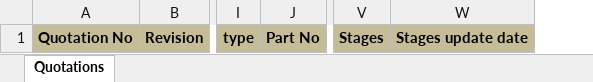
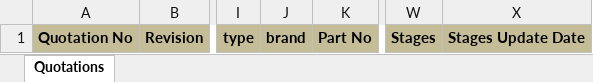
Before and after one commit to kreangkrai/WebForecastReport, an Excel workbook: WebForecastReport/wwwroot/Template/mes_quotation.xlsx, sheet Quotations, drawn as a sheet; only a part is shown, gaps mark what is left out; values as stored, in another font and other column widths than the file's, no borders; removed rows and columns are numbered as before the commit, all else as after; the diff names each change by its address in the sheet, - before the commit and + after, or states it on an @@ line.

```diff
--- a/WebForecastReport/wwwroot/Template/mes_quotation.xlsx (sheet Quotations)
+++ b/WebForecastReport/wwwroot/Template/mes_quotation.xlsx (sheet Quotations)
+column J, row 1: brand
-column W, row 1: Stages update date
+column X, row 1: Stages Update Date
```
Also changed, not shown: 8 other files.
